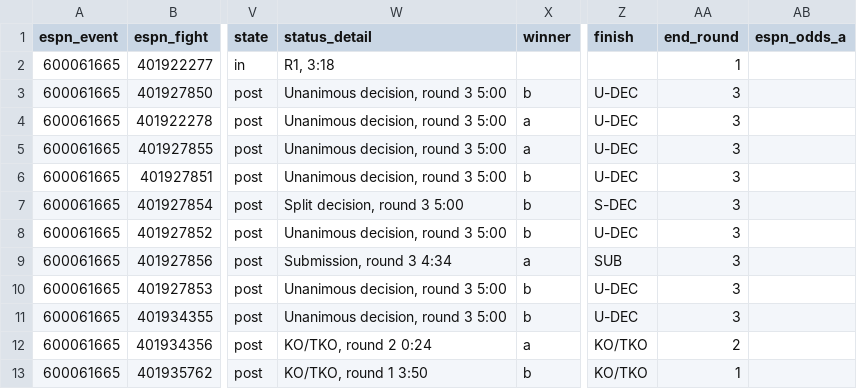
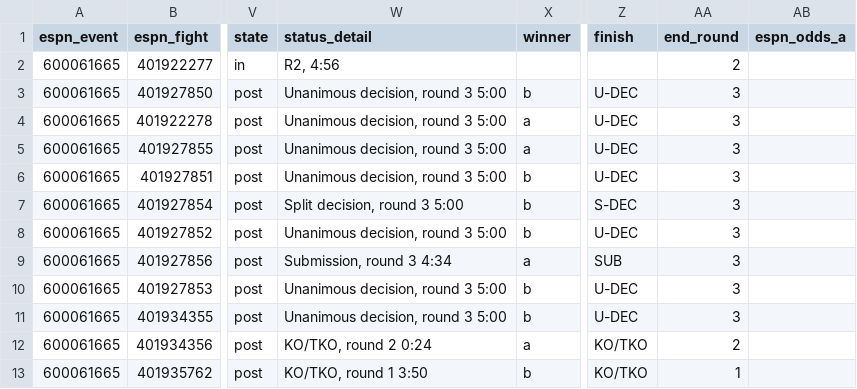
Before and after one commit to Jono-bit-trade/jonos-ufc-picks, a CSV file: data/espn_card.csv, drawn as a sheet; only a part is shown, gaps mark what is left out; the diff names each change by its address in the sheet, - before the commit and + after, or states it on an @@ line.

```diff
--- a/data/espn_card.csv
+++ b/data/espn_card.csv
-W2 (status_detail): R1, 3:18
+W2 (status_detail): R2, 4:56
-AA2 (end_round): 1
+AA2 (end_round): 2
```
Also changed, not shown: 4 other files.
